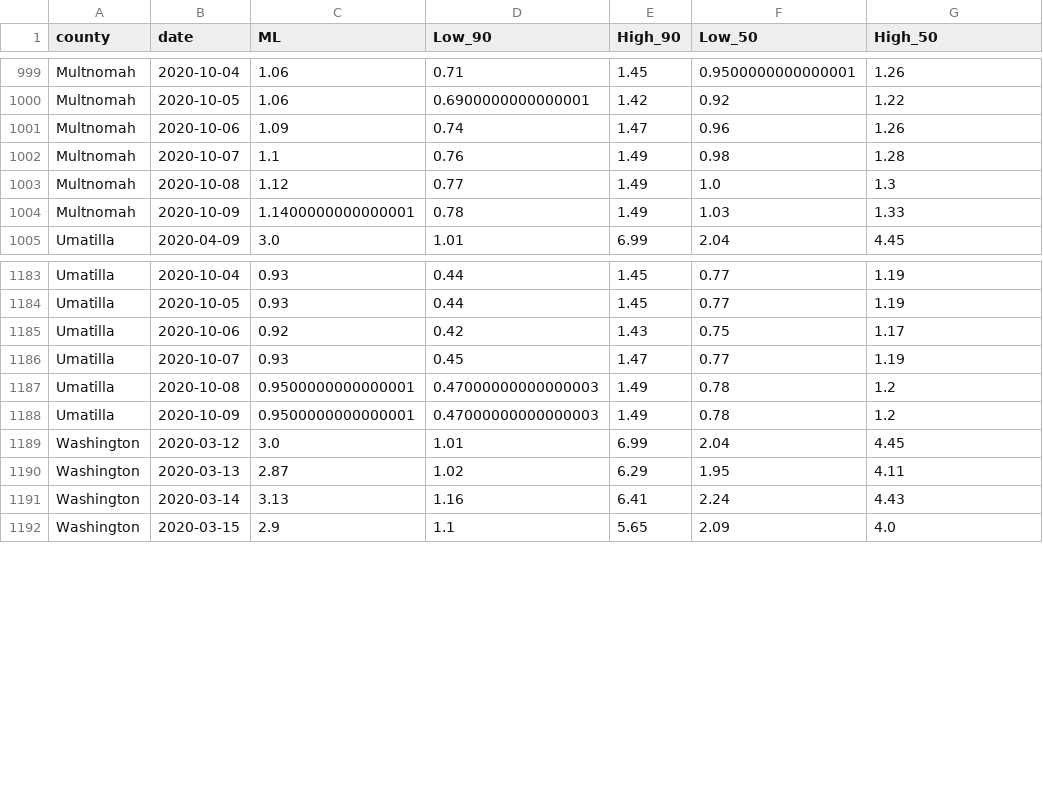
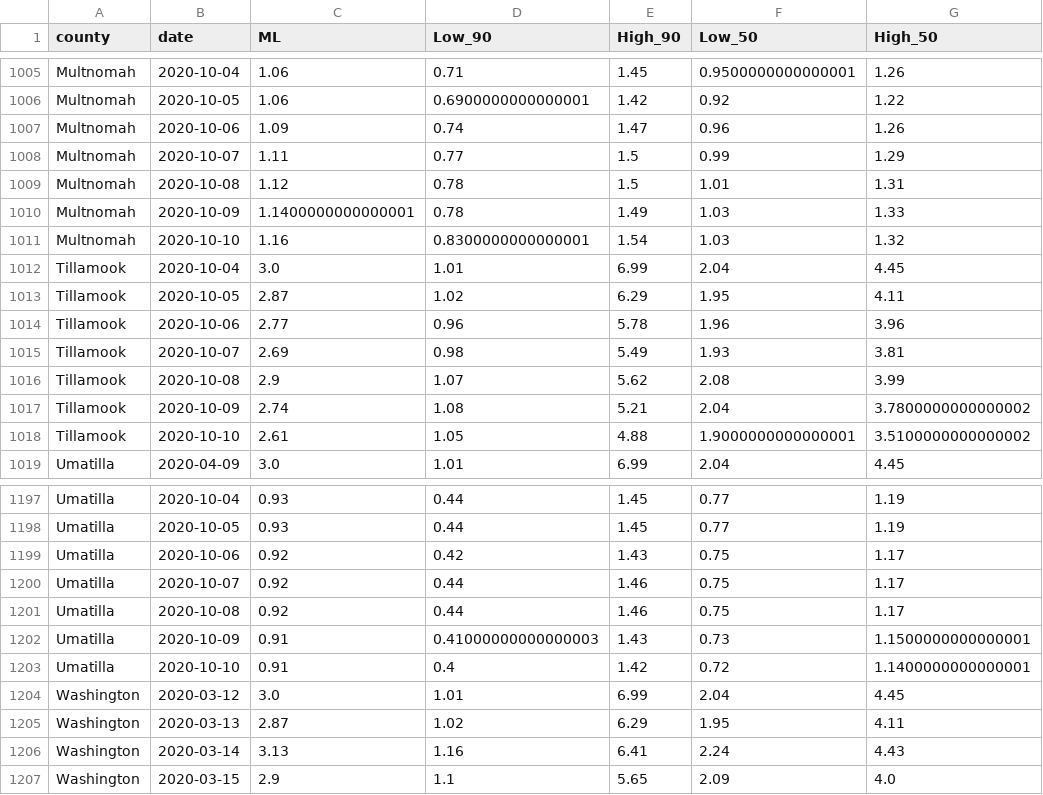
Before and after one commit to sanzgiri/covid-19-dashboards, a CSV file: _notebooks/data/rt_usa_Oregon_counties.csv, drawn as a sheet; only a part is shown, gaps mark what is left out; the diff covers the shown part only.

```diff
--- a/_notebooks/data/rt_usa_Oregon_counties.csv
+++ b/_notebooks/data/rt_usa_Oregon_counties.csv
@@ -1001,5 +1007,13 @@ Multnomah,2020-10-05,1.06,0.6900000000000001,1.42,0.92,1.22
 Multnomah,2020-10-06,1.09,0.74,1.47,0.96,1.26
-Multnomah,2020-10-07,1.1,0.76,1.49,0.98,1.28
-Multnomah,2020-10-08,1.12,0.77,1.49,1.0,1.3
+Multnomah,2020-10-07,1.11,0.77,1.5,0.99,1.29
+Multnomah,2020-10-08,1.12,0.78,1.5,1.01,1.31
 Multnomah,2020-10-09,1.1400000000000001,0.78,1.49,1.03,1.33
+Multnomah,2020-10-10,1.16,0.8300000000000001,1.54,1.03,1.32
+Tillamook,2020-10-04,3.0,1.01,6.99,2.04,4.45
+Tillamook,2020-10-05,2.87,1.02,6.29,1.95,4.11
+Tillamook,2020-10-06,2.77,0.96,5.78,1.96,3.96
+Tillamook,2020-10-07,2.69,0.98,5.49,1.93,3.81
+Tillamook,2020-10-08,2.9,1.07,5.62,2.08,3.99
+Tillamook,2020-10-09,2.74,1.08,5.21,2.04,3.7800000000000002
+Tillamook,2020-10-10,2.61,1.05,4.88,1.9000000000000001,3.5100000000000002
 Umatilla,2020-04-09,3.0,1.01,6.99,2.04,4.45
@@ -1185,5 +1199,6 @@ Umatilla,2020-10-05,0.93,0.44,1.45,0.77,1.19
 Umatilla,2020-10-06,0.92,0.42,1.43,0.75,1.17
-Umatilla,2020-10-07,0.93,0.45,1.47,0.77,1.19
-Umatilla,2020-10-08,0.9500000000000001,0.47000000000000003,1.49,0.78,1.2
-Umatilla,2020-10-09,0.9500000000000001,0.47000000000000003,1.49,0.78,1.2
+Umatilla,2020-10-07,0.92,0.44,1.46,0.75,1.17
+Umatilla,2020-10-08,0.92,0.44,1.46,0.75,1.17
+Umatilla,2020-10-09,0.91,0.41000000000000003,1.43,0.73,1.1500000000000001
+Umatilla,2020-10-10,0.91,0.4,1.42,0.72,1.1400000000000001
 Washington,2020-03-12,3.0,1.01,6.99,2.04,4.45
```
Also changed, not shown: 7 added rows and 42 edited cells elsewhere in this file, _notebooks/data/rt_india_state.csv, 4 other files.
